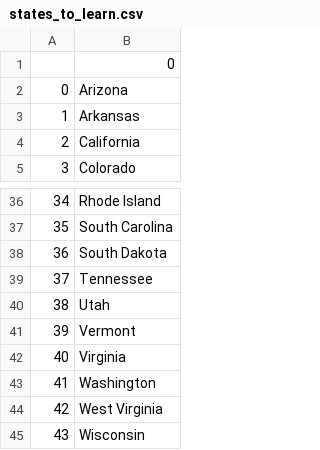
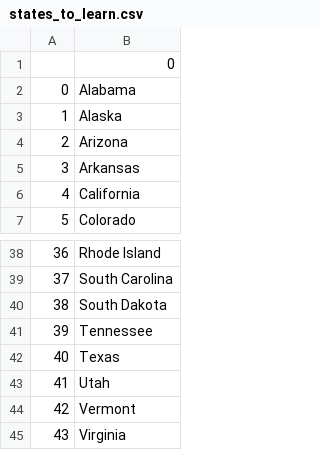
Before and after one commit to Ashish-Nalage/100-Days-of-Code---Python, a CSV file: Day-025/us-states-game/states_to_learn.csv, drawn as a sheet; only a part is shown, gaps mark what is left out; the shorter side is filled out with more unchanged rows; addresses are those after the commit; the diff names each change by its address in the sheet, - before the commit and + after, or states it on an @@ line.

```diff
--- a/Day-025/us-states-game/states_to_learn.csv
+++ b/Day-025/us-states-game/states_to_learn.csv
+row 2: 0 | Alabama
+row 3: 1 | Alaska
@@ column A renumbered from row 4 down @@
+row 42: 40 | Texas
```
Also changed, not shown: 2 other files.
